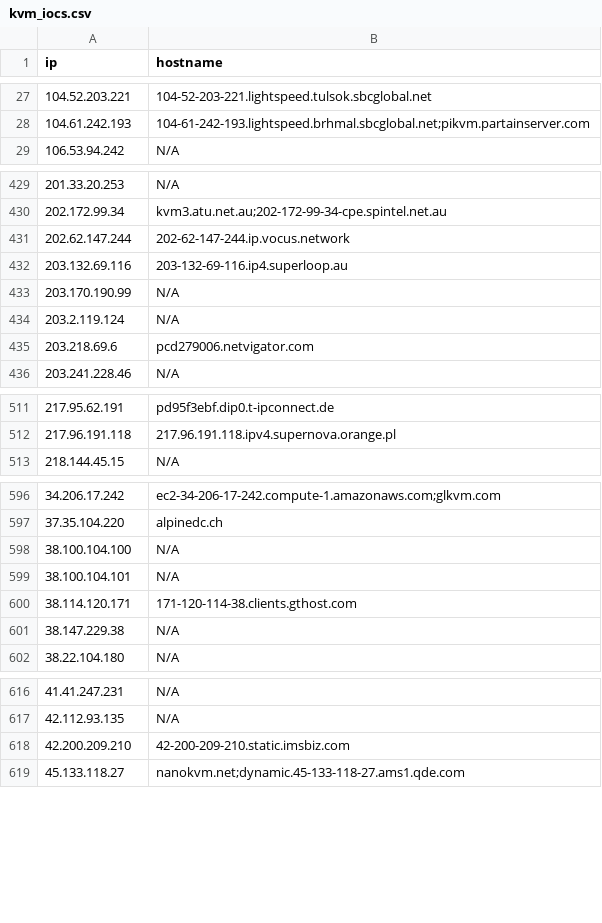
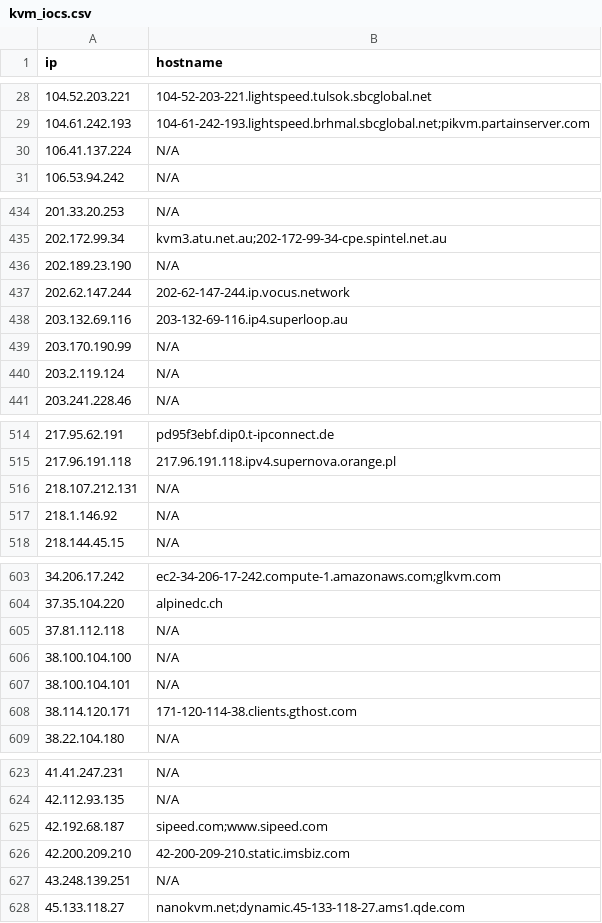
Before and after one commit to u5506878717-glitch/IP-KVM-IPs, a CSV file: kvm_iocs.csv, drawn as a sheet; only a part is shown, gaps mark what is left out; removed rows and columns are numbered as before the commit, all else as after; the diff covers the shown part only; the diff names each change by its address in the sheet, - before the commit and + after, or states it on an @@ line.

```diff
--- a/kvm_iocs.csv
+++ b/kvm_iocs.csv
+row 30: 106.41.137.224 | N/A
+row 436: 202.189.23.190 | N/A
-row 435: 203.218.69.6 | pcd279006.netvigator.com
+row 516: 218.107.212.131 | N/A
+row 517: 218.1.146.92 | N/A
+row 605: 37.81.112.118 | N/A
-row 601: 38.147.229.38 | N/A
+row 625: 42.192.68.187 | sipeed.com;www.sipeed.com
+row 627: 43.248.139.251 | N/A
```
Also changed, not shown: 18 added rows and 16 removed rows elsewhere in this file.
